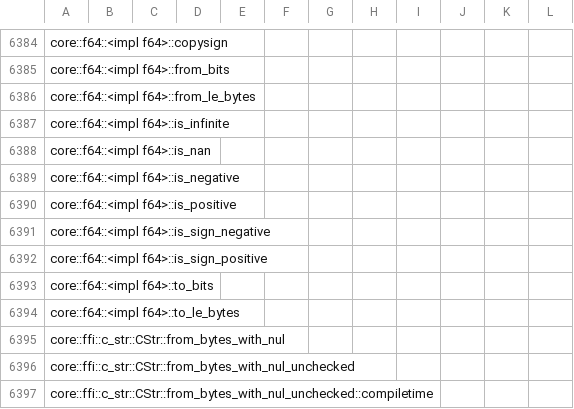
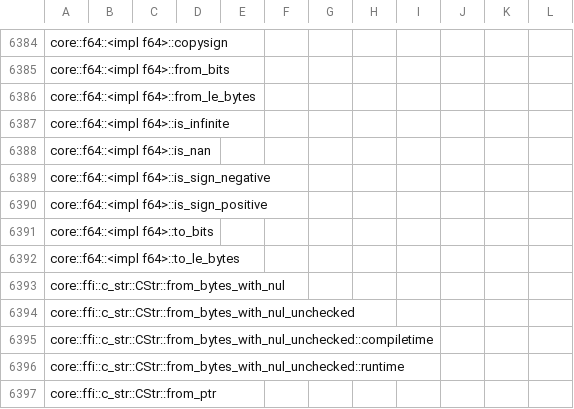
Before and after one commit to ferrocene/ferrocene, a CSV file: ferrocene/doc/symbol-report.csv, drawn as a sheet; only a part is shown, gaps mark what is left out; the shorter side is filled out with more unchanged rows.

```diff
--- a/ferrocene/doc/symbol-report.csv
+++ b/ferrocene/doc/symbol-report.csv
@@ -6388,4 +6388,2 @@ core::f64::<impl f64>::is_infinite
 core::f64::<impl f64>::is_nan
-core::f64::<impl f64>::is_negative
-core::f64::<impl f64>::is_positive
 core::f64::<impl f64>::is_sign_negative
```
Also changed, not shown: 1 other file.
